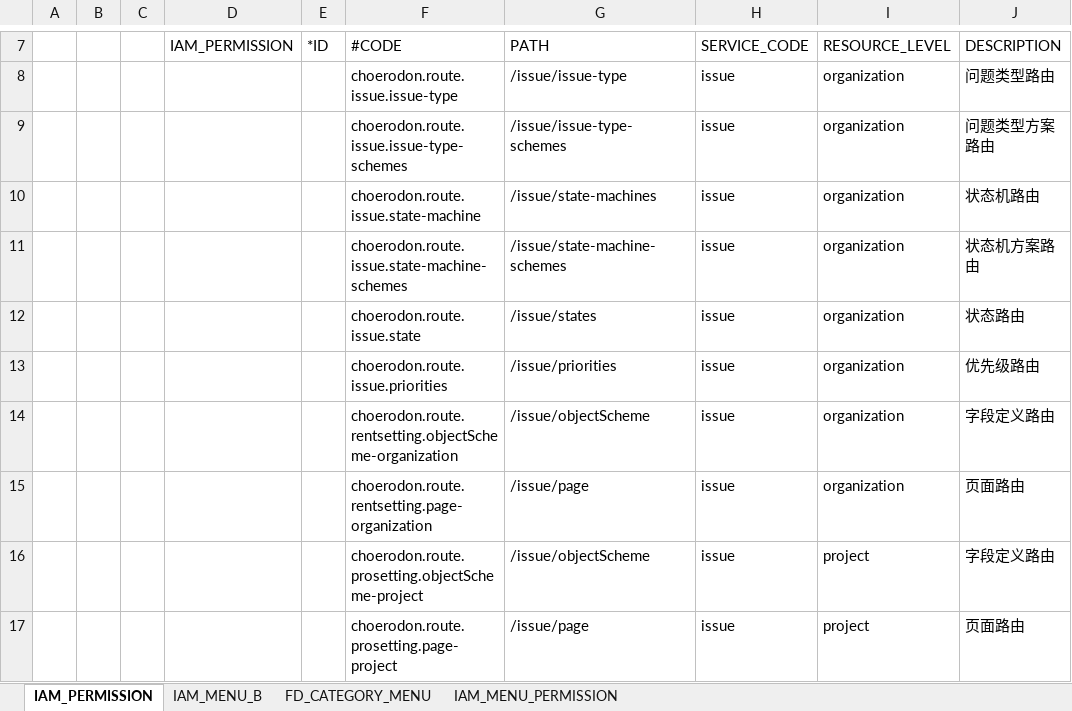
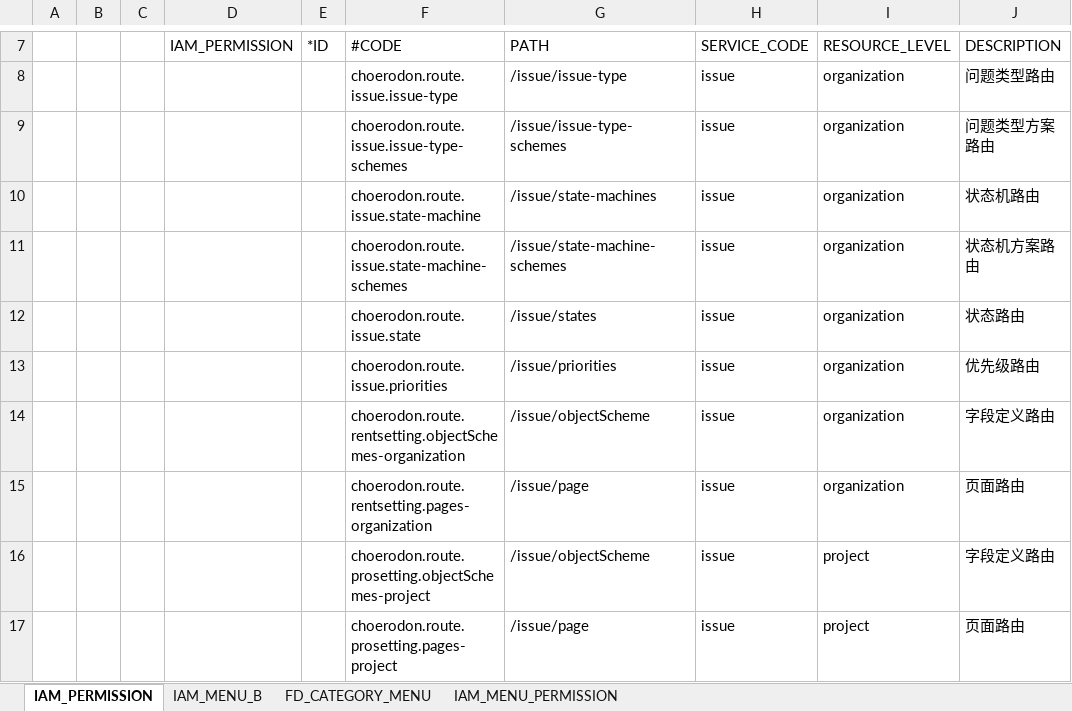
Before and after one commit to choerodon/issue-service, an Excel workbook: src/main/resources/script/front/micro-service-init-data.xlsx, sheet IAM_PERMISSION, drawn as a sheet; only a part is shown, gaps mark what is left out; values as stored, in another font and other column widths than the file's, no borders; the diff names each change by its address in the sheet, - before the commit and + after, or states it on an @@ line.

```diff
--- a/src/main/resources/script/front/micro-service-init-data.xlsx (sheet IAM_PERMISSION)
+++ b/src/main/resources/script/front/micro-service-init-data.xlsx (sheet IAM_PERMISSION)
-F14 (#CODE): choerodon.route.rentsetting.objectScheme-organization
+F14 (#CODE): choerodon.route.rentsetting.objectSchemes-organization
-F15 (#CODE): choerodon.route.rentsetting.page-organization
+F15 (#CODE): choerodon.route.rentsetting.pages-organization
-F16 (#CODE): choerodon.route.prosetting.objectScheme-project
+F16 (#CODE): choerodon.route.prosetting.objectSchemes-project
-F17 (#CODE): choerodon.route.prosetting.page-project
+F17 (#CODE): choerodon.route.prosetting.pages-project
```
Also changed, not shown: sheet IAM_MENU_B, sheet FD_CATEGORY_MENU, sheet IAM_MENU_PERMISSION.
